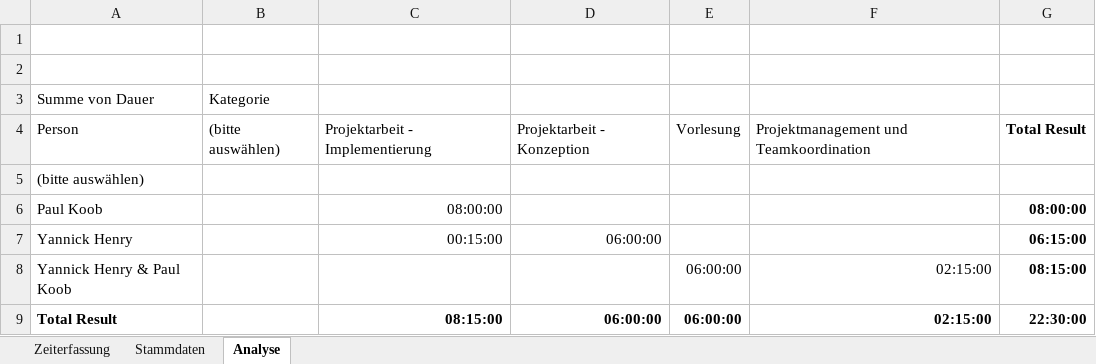
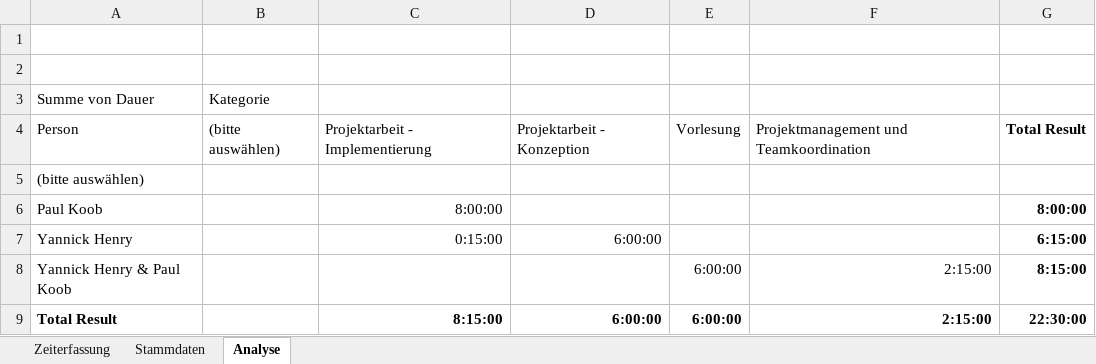
Before and after one commit to YannHe02/ema_app, an Excel workbook: Zeiterfassung.xlsx, sheet Analyse, drawn as a sheet; values as stored, in another font and other column widths than the file's, no borders; the diff names each change by its address in the sheet, - before the commit and + after, or states it on an @@ line.

```diff
--- a/Zeiterfassung.xlsx (sheet Analyse)
+++ b/Zeiterfassung.xlsx (sheet Analyse)
-C6: 08:00:00
+C6: 8:00:00
-G6: 08:00:00
+G6: 8:00:00
-C7: 00:15:00
+C7: 0:15:00
-D7: 06:00:00
+D7: 6:00:00
-G7: 06:15:00
+G7: 6:15:00
-E8:E9: 06:00:00
+E8:E9: 6:00:00
-F8:F9: 02:15:00
+F8:F9: 2:15:00
-G8: 08:15:00
+G8: 8:15:00
-C9: 08:15:00
+C9: 8:15:00
-D9: 06:00:00
+D9: 6:00:00
```
Also changed, not shown: sheet Zeiterfassung.
